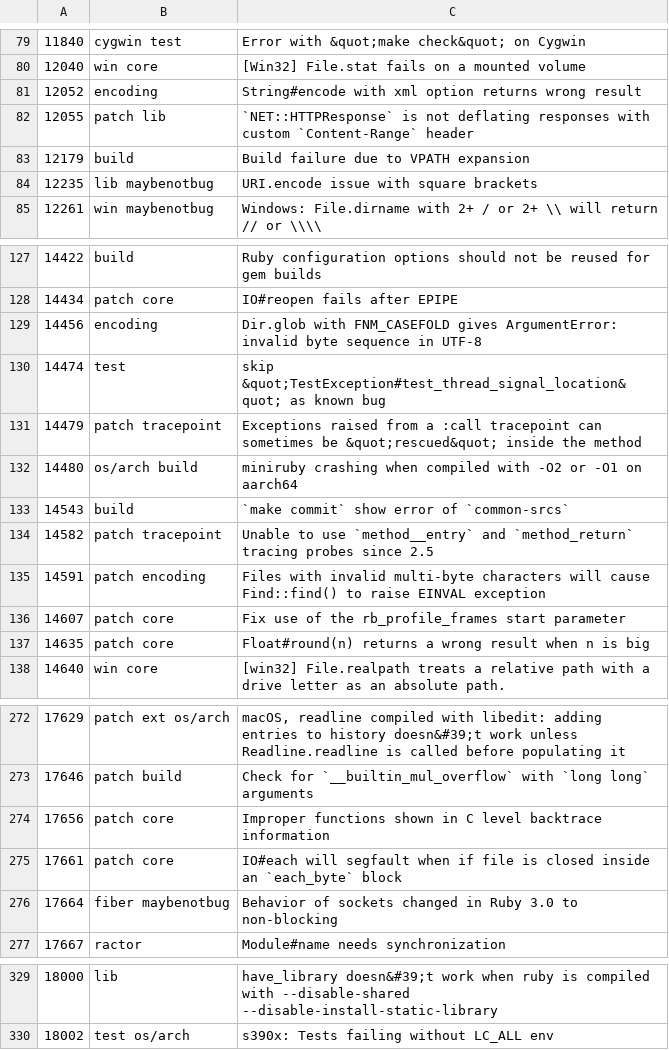
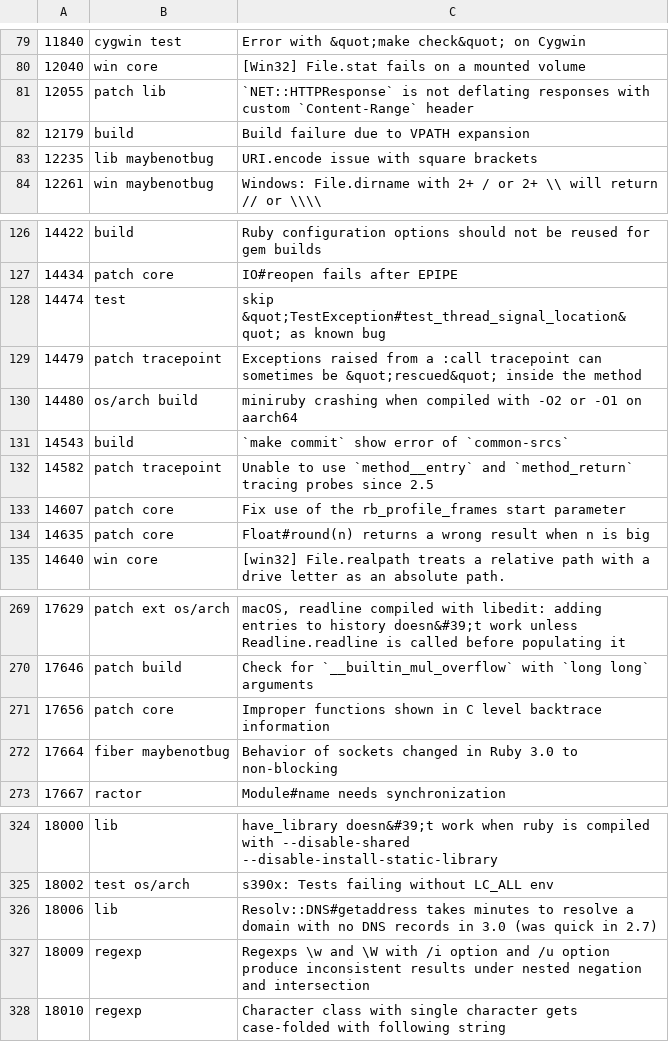
Before and after one commit to jeremyevans/tagged-ruby-bugs, a CSV file: ruby-bugs.csv, drawn as a sheet; only a part is shown, gaps mark what is left out; removed rows and columns are numbered as before the commit, all else as after; the diff covers the shown part only; the diff names each change by its address in the sheet, - before the commit and + after, or states it on an @@ line.

Commit message:
Update ruby bugs

```diff
--- a/ruby-bugs.csv
+++ b/ruby-bugs.csv
-row 81: 12052 | encoding | String#encode with xml option returns wrong result
-row 129: 14456 | encoding | Dir.glob with FNM_CASEFOLD gives ArgumentError: invalid byte sequence in UTF-8
-row 135: 14591 | patch encoding | Files with invalid multi-byte characters will cause Find::find() to raise EINVAL exception
-row 275: 17661 | patch core | IO#each will segfault when if file is closed inside an `each_byte` block
+row 326: 18006 | lib | Resolv::DNS#getaddress takes minutes to resolve a domain with no DNS records in 3.0 (was quick in 2.7)
+row 327: 18009 | regexp | Regexps \w and \W with /i option and /u option produce inconsistent results under nested negation and intersection
+row 328: 18010 | regexp | Character class with single character gets case-folded with following string
```
Also changed, not shown: 1 removed row elsewhere in this file.
